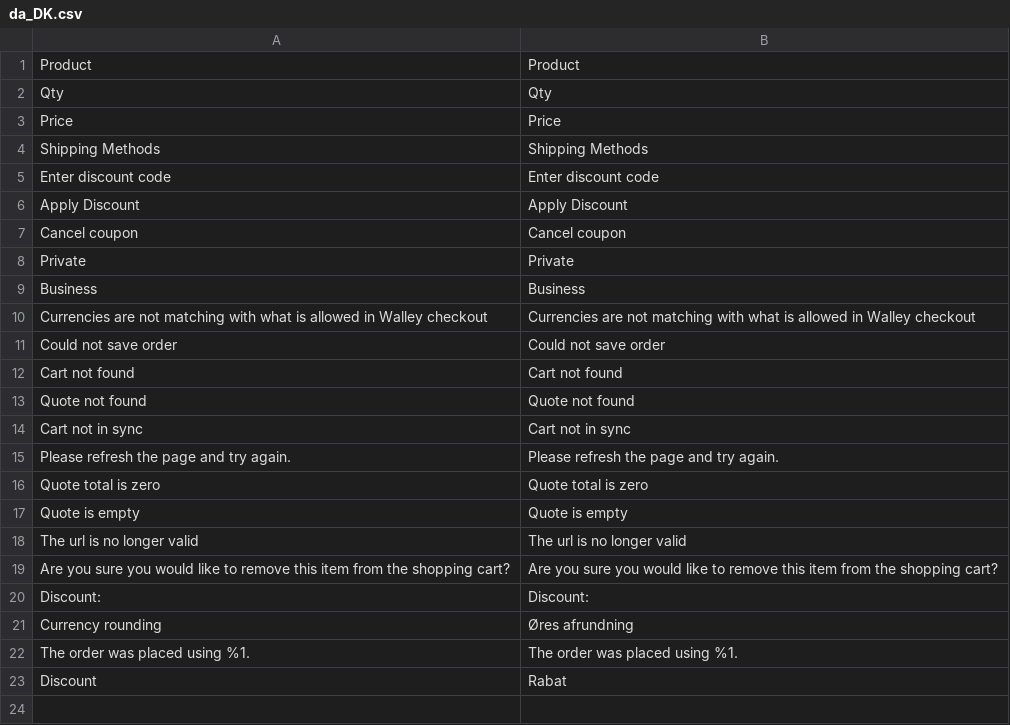
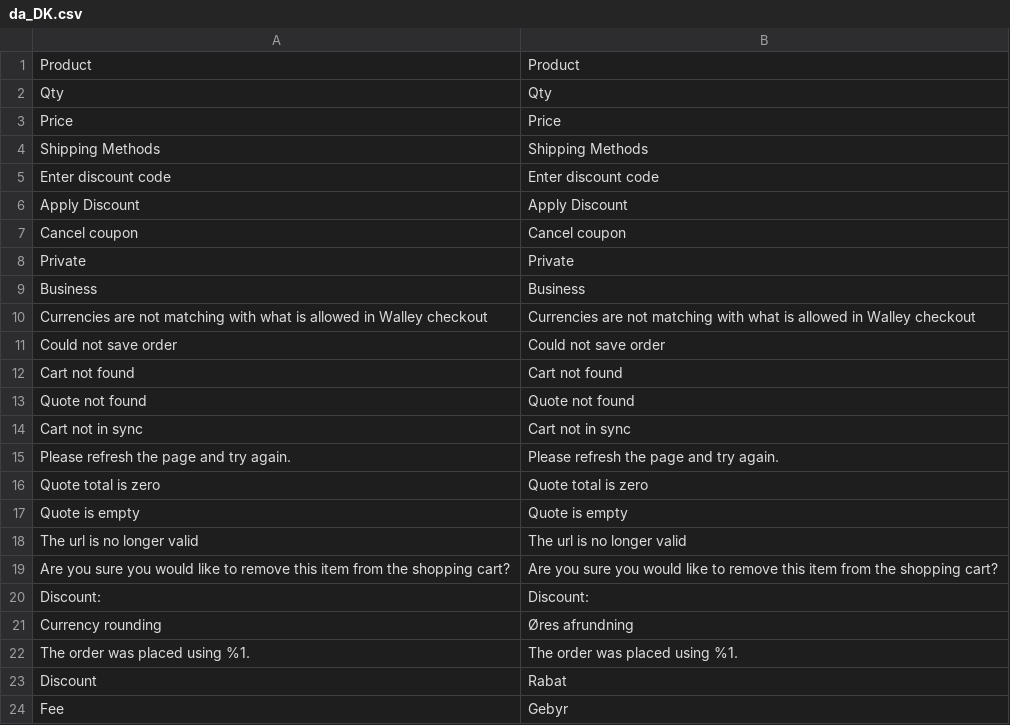
Before and after one commit to collector-bank/Checkout-Magento-2, a CSV file: src/i18n/da_DK.csv, drawn as a sheet.

```diff
--- a/src/i18n/da_DK.csv
+++ b/src/i18n/da_DK.csv
@@ -23 +23,2 @@
 "Discount", "Rabat"
+"Fee", "Gebyr"
```
Also changed, not shown: src/i18n/de_DE.csv, src/i18n/fi_FI.csv, 4 other files.
